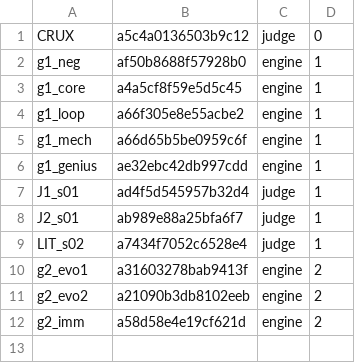
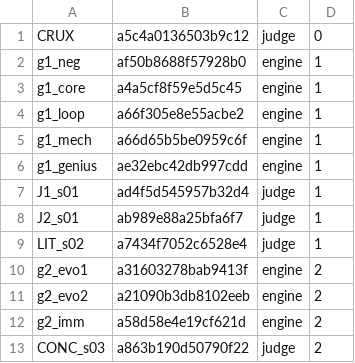
Before and after one commit to 19Hours-Studio/SomeRepository, a TSV file: engine/runs/ab1_v17/agents.tsv, drawn as a sheet.

```diff
--- a/engine/runs/ab1_v17/agents.tsv
+++ b/engine/runs/ab1_v17/agents.tsv
@@ -12 +12,2 @@ g2_evo2	a21090b3db8102eeb	engine	2
 g2_imm	a58d58e4e19cf621d	engine	2
+CONC_s03	a863b190d50790f22	judge	2
```
Also changed, not shown: 53 other files.
